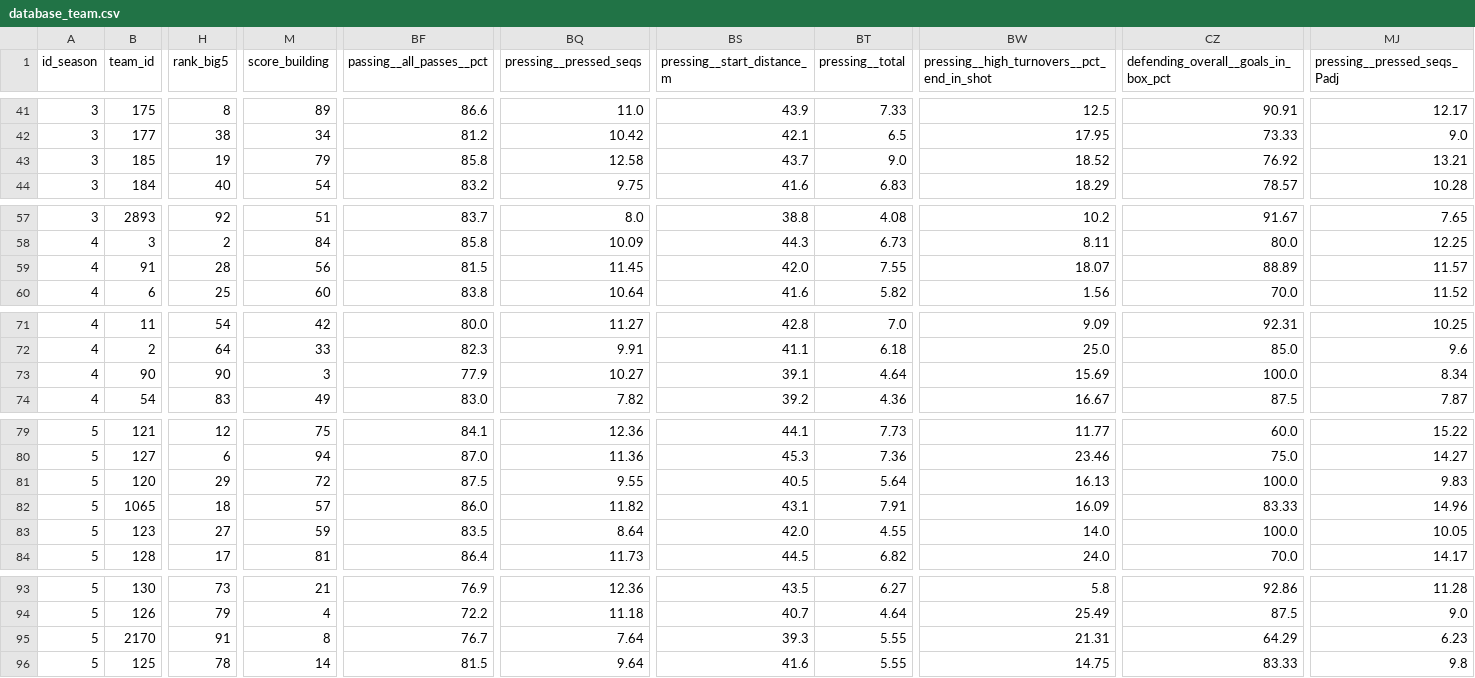
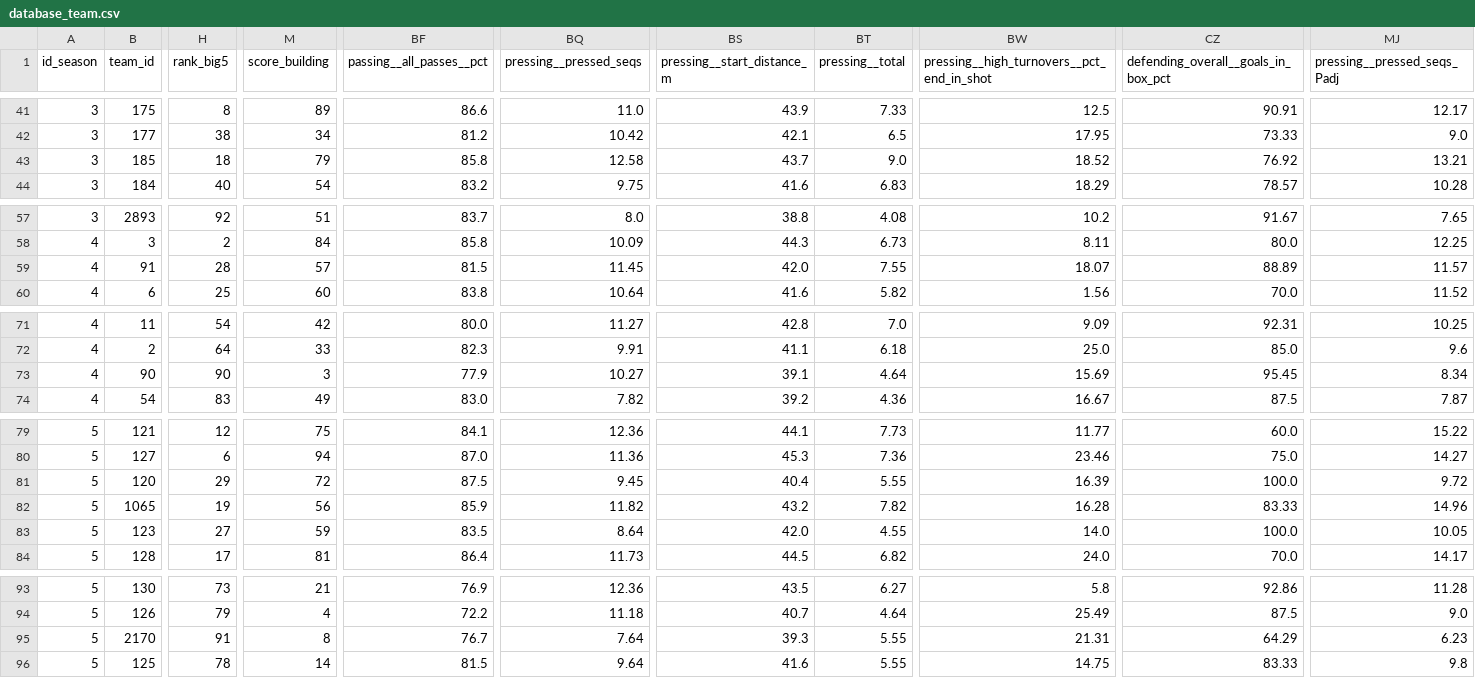
Before and after one commit to football-labs/Fotball-labs, a CSV file: data/team/database_team.csv, drawn as a sheet; only a part is shown, gaps mark what is left out; the diff covers the shown part only; the diff names each change by its address in the sheet, - before the commit and + after, or states it on an @@ line.

```diff
--- a/data/team/database_team.csv
+++ b/data/team/database_team.csv
-H43 (rank_big5): 19
+H43 (rank_big5): 18
-M59 (score_building): 56
+M59 (score_building): 57
-CZ73: 100.0
+CZ73: 95.45
-BQ81 (pressing__pressed_seqs): 9.55
+BQ81 (pressing__pressed_seqs): 9.45
-BS81 (pressing__start_distance_m): 40.5
+BS81 (pressing__start_distance_m): 40.4
-BT81 (pressing__total): 5.64
+BT81 (pressing__total): 5.55
-BW81: 16.13
+BW81: 16.39
-MJ81 (pressing__pressed_seqs_Padj): 9.83
+MJ81 (pressing__pressed_seqs_Padj): 9.72
-H82 (rank_big5): 18
+H82 (rank_big5): 19
-M82 (score_building): 57
+M82 (score_building): 56
-BF82 (passing__all_passes__pct): 86.0
+BF82 (passing__all_passes__pct): 85.9
-BS82 (pressing__start_distance_m): 43.1
+BS82 (pressing__start_distance_m): 43.2
-BT82 (pressing__total): 7.91
+BT82 (pressing__total): 7.82
-BW82: 16.09
+BW82: 16.28
```
Also changed, not shown: 2 edited cells elsewhere in this file.
